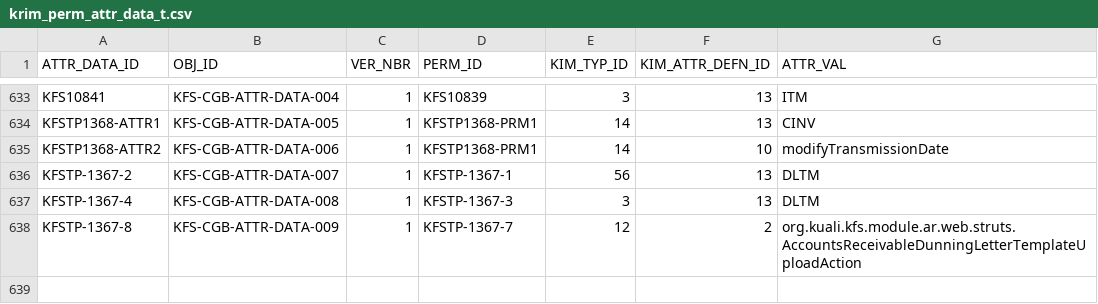
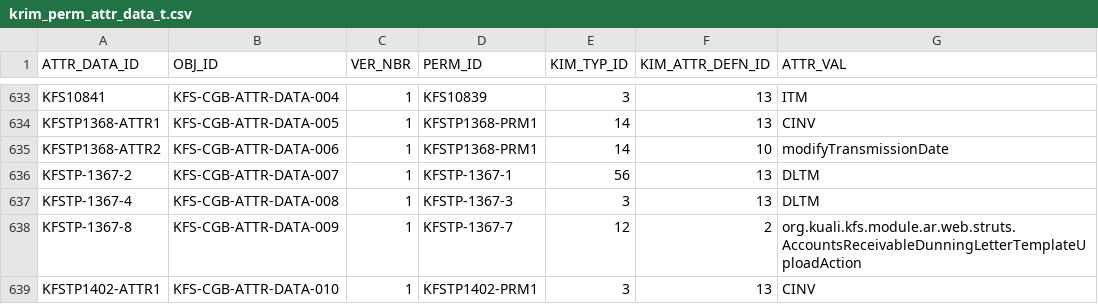
Before and after one commit to kuali/kfs, a CSV file: work/db/rice-data/bootstrap/krim_perm_attr_data_t.csv, drawn as a sheet; only a part is shown, gaps mark what is left out.

```diff
--- a/work/db/rice-data/bootstrap/krim_perm_attr_data_t.csv
+++ b/work/db/rice-data/bootstrap/krim_perm_attr_data_t.csv
@@ -638 +638,2 @@ KFSTP1368-ATTR2,KFS-CGB-ATTR-DATA-006,1,KFSTP1368-PRM1,14,10,modifyTransmissionD
 "KFSTP-1367-8","KFS-CGB-ATTR-DATA-009","1","KFSTP-1367-7","12","2","org.kuali.kfs.module.ar.web.struts.AccountsReceivableDunningLetterTemplateUploadAction"
+KFSTP1402-ATTR1,KFS-CGB-ATTR-DATA-010,1,KFSTP1402-PRM1,3,13,CINV
```
Also changed, not shown: work/db/rice-data/bootstrap/krim_perm_t.csv, work/db/rice-data/bootstrap/krim_role_perm_t.csv, 5 other files.
